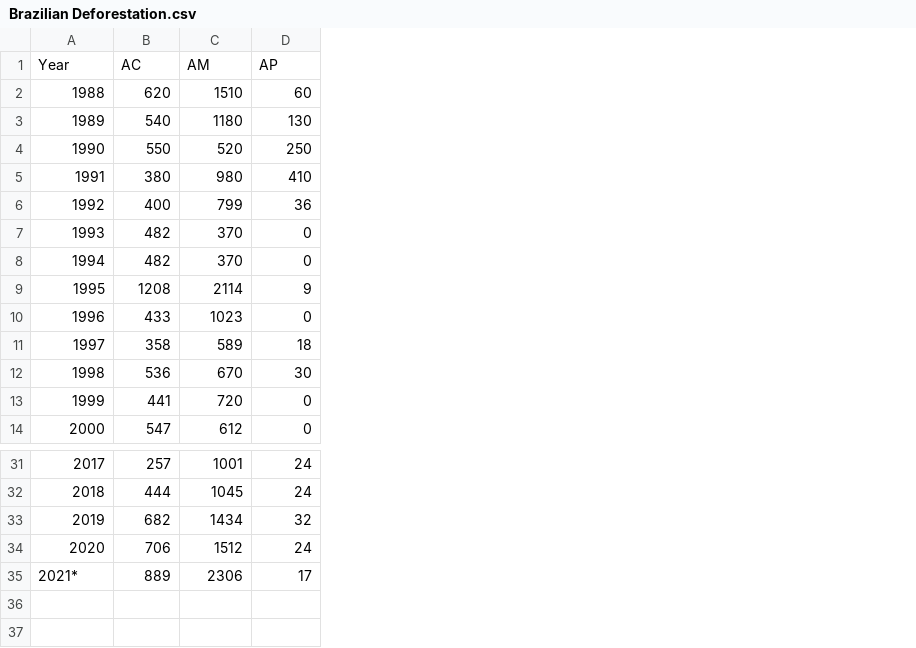
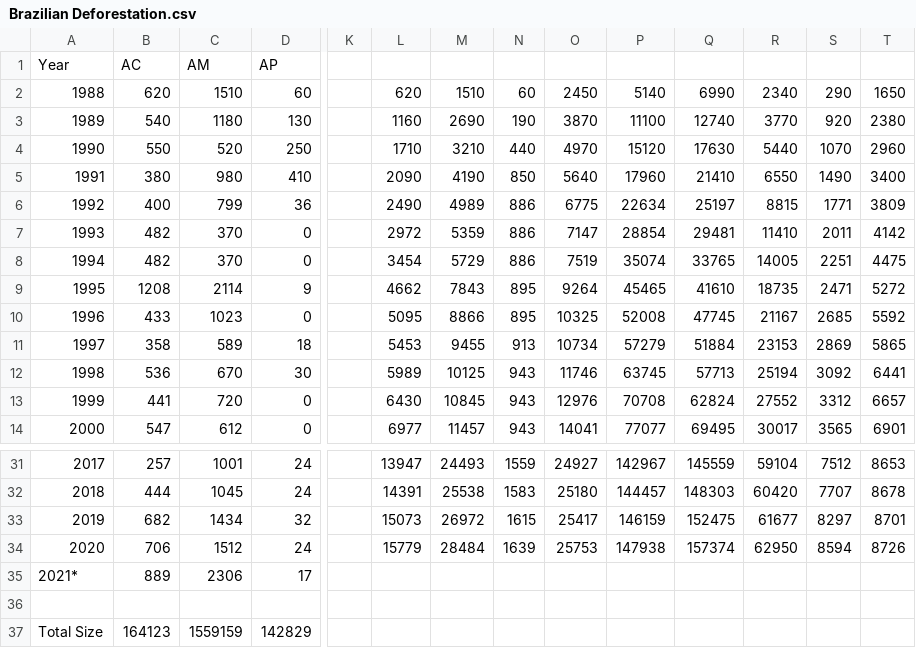
Before and after one commit to Kit-Law/COMP6234-Data-Visualisation, a CSV file: Datasets/Brazilian Deforestation.csv, drawn as a sheet; only a part is shown, gaps mark what is left out; rows hold the shown columns only; the diff names each change by its address in the sheet, - before the commit and + after, or states it on an @@ line.

Commit message:
feat(Deforestation) Changed to pecentages

```diff
--- a/Datasets/Brazilian Deforestation.csv
+++ b/Datasets/Brazilian Deforestation.csv
+column K, empty
+column L, rows 2-14: 620 | 1160 | 1710 | 2090 | 2490 | 2972 | 3454 | 4662 | 5095 | 5453 | 5989 | 6430 | 6977; rows 31-34: 13947 | 14391 | 15073 | 15779
+column M, rows 2-14: 1510 | 2690 | 3210 | 4190 | 4989 | 5359 | 5729 | 7843 | 8866 | 9455 | 10125 | 10845 | 11457; rows 31-34: 24493 | 25538 | 26972 | 28484
+column N, rows 2-14: 60 | 190 | 440 | 850 | 886 | 886 | 886 | 895 | 895 | 913 | 943 | 943 | 943; rows 31-34: 1559 | 1583 | 1615 | 1639
+column O, rows 2-14: 2450 | 3870 | 4970 | 5640 | 6775 | 7147 | 7519 | 9264 | 10325 | 10734 | 11746 | 12976 | 14041; rows 31-34: 24927 | 25180 | 25417 | 25753
+column P, rows 2-14: 5140 | 11100 | 15120 | 17960 | 22634 | 28854 | 35074 | 45465 | 52008 | 57279 | 63745 | 70708 | 77077; rows 31-34: 142967 | 144457 | 146159 | 147938
+column Q, rows 2-14: 6990 | 12740 | 17630 | 21410 | 25197 | 29481 | 33765 | 41610 | 47745 | 51884 | 57713 | 62824 | 69495; rows 31-34: 145559 | 148303 | 152475 | 157374
+column R, rows 2-14: 2340 | 3770 | 5440 | 6550 | 8815 | 11410 | 14005 | 18735 | 21167 | 23153 | 25194 | 27552 | 30017; rows 31-34: 59104 | 60420 | 61677 | 62950
+column S, rows 2-14: 290 | 920 | 1070 | 1490 | 1771 | 2011 | 2251 | 2471 | 2685 | 2869 | 3092 | 3312 | 3565; rows 31-34: 7512 | 7707 | 8297 | 8594
+column T, rows 2-14: 1650 | 2380 | 2960 | 3400 | 3809 | 4142 | 4475 | 5272 | 5592 | 5865 | 6441 | 6657 | 6901; rows 31-34: 8653 | 8678 | 8701 | 8726
+row 36: (empty)
+row 37: Total Size | 164123 | 1559159 | 142829
```
Also changed, not shown: 2 other files.
